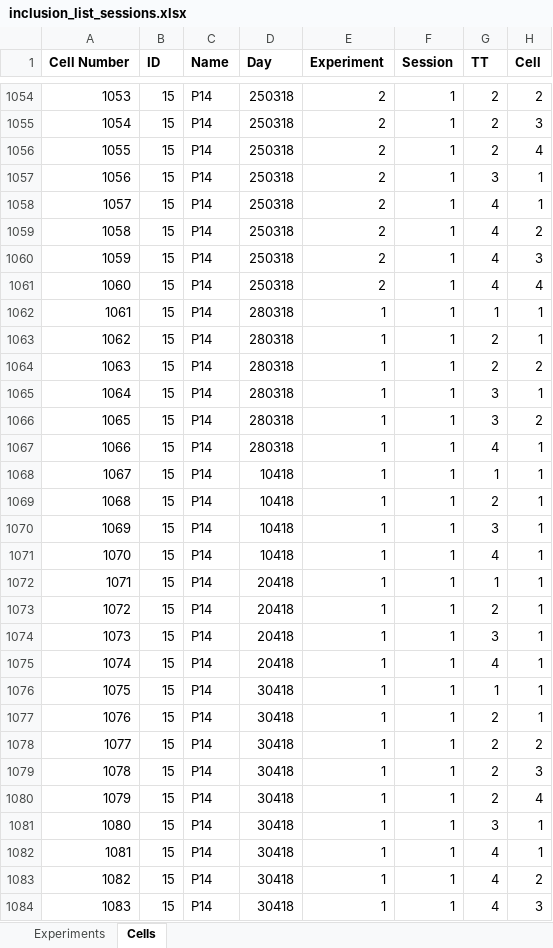
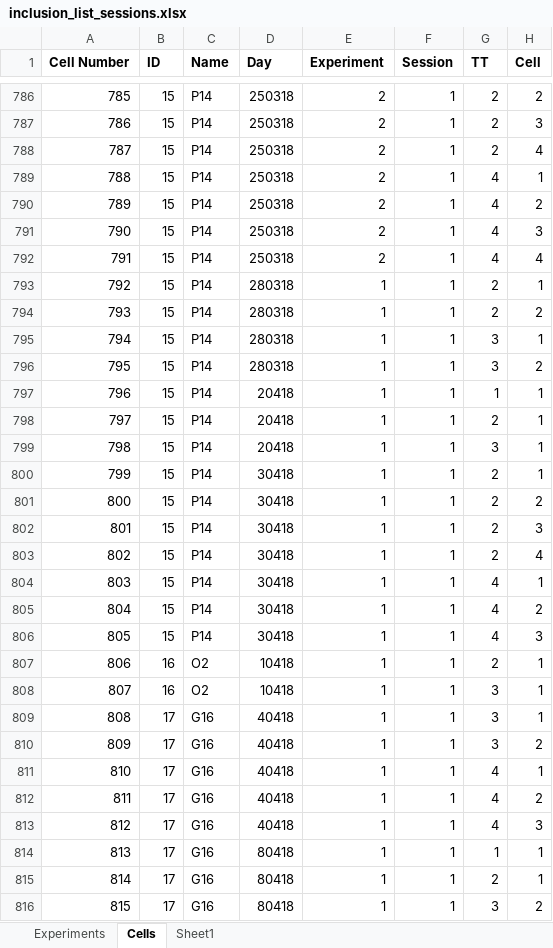
Before and after one commit to elhananby/nlxnlg_analysis, an Excel workbook: inclusion_list_sessions.xlsx, sheet Cells, drawn as a sheet; only a part is shown, gaps mark what is left out; the shorter side is filled out with more unchanged rows; values as stored, in another font and other column widths than the file's, no borders; the diff covers the shown part only; the diff names each change by its address in the sheet, - before the commit and + after, or states it on an @@ line.

```diff
--- a/inclusion_list_sessions.xlsx (sheet Cells)
+++ b/inclusion_list_sessions.xlsx (sheet Cells)
+sheet tab: Sheet1
@@ column A (Cell Number) renumbered from row 52 down @@
-row 1057: 1056 | 15 | P14 | 250318 | 2 | 1 | 3 | 1
-row 1062: 1061 | 15 | P14 | 280318 | 1 | 1 | 1 | 1
-row 1067: 1066 | 15 | P14 | 280318 | 1 | 1 | 4 | 1
-row 1068: 1067 | 15 | P14 | 10418 | 1 | 1 | 1 | 1
-row 1069: 1068 | 15 | P14 | 10418 | 1 | 1 | 2 | 1
-row 1070: 1069 | 15 | P14 | 10418 | 1 | 1 | 3 | 1
-row 1071: 1070 | 15 | P14 | 10418 | 1 | 1 | 4 | 1
-row 1075: 1074 | 15 | P14 | 20418 | 1 | 1 | 4 | 1
-row 1076: 1075 | 15 | P14 | 30418 | 1 | 1 | 1 | 1
-row 1081: 1080 | 15 | P14 | 30418 | 1 | 1 | 3 | 1
```
Also changed, not shown: 280 removed rows elsewhere in this sheet, 13 other files.
